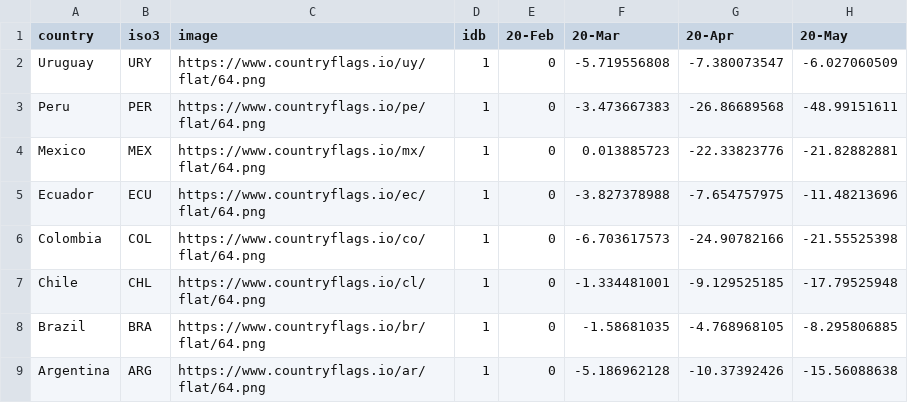
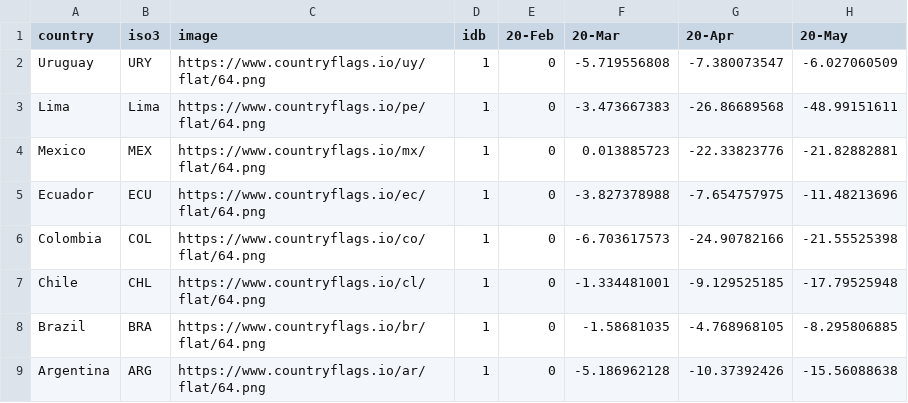
Before and after one commit to camilavalenciaro/COVID19-Flourish, a CSV file: data/employment/loss_emp_rate_lac_v1.csv, drawn as a sheet; only a part is shown; the diff names each change by its address in the sheet, - before the commit and + after, or states it on an @@ line.

Commit message:
Update  2 Mar 2021

```diff
--- a/data/employment/loss_emp_rate_lac_v1.csv
+++ b/data/employment/loss_emp_rate_lac_v1.csv
-A3 (country): Peru
+A3 (country): Lima
-B3 (iso3): PER
+B3 (iso3): Lima
```
